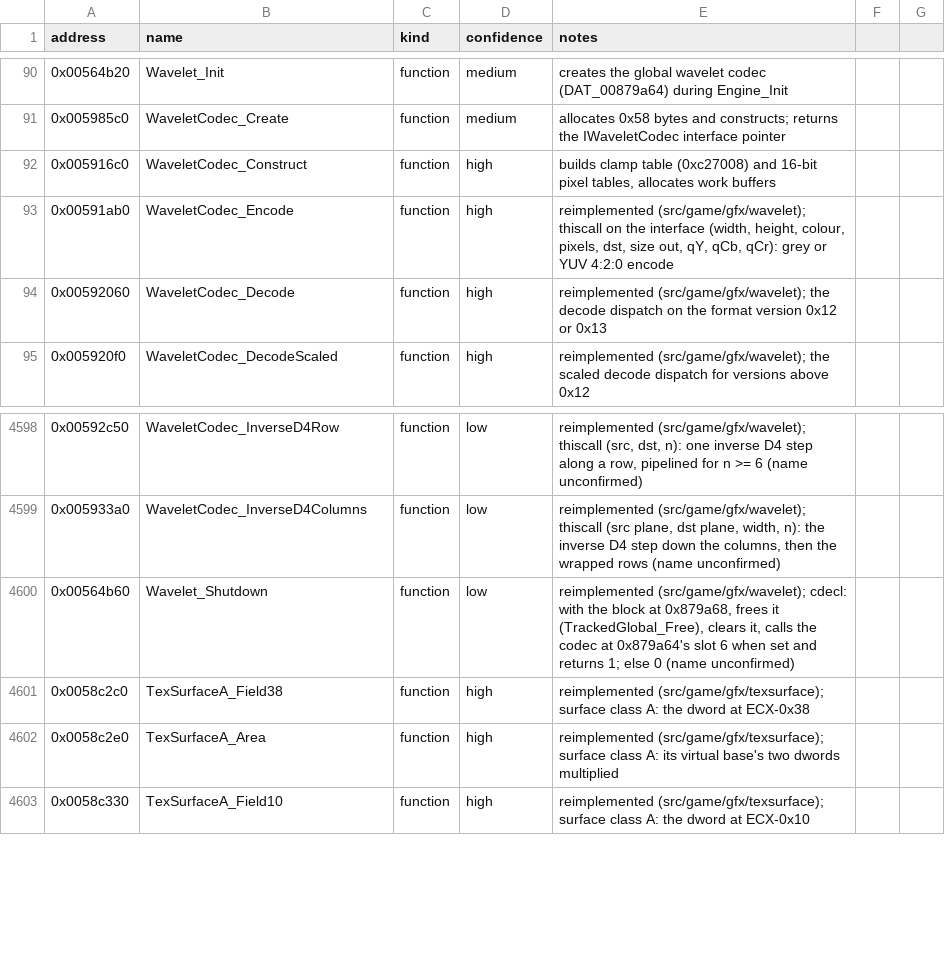
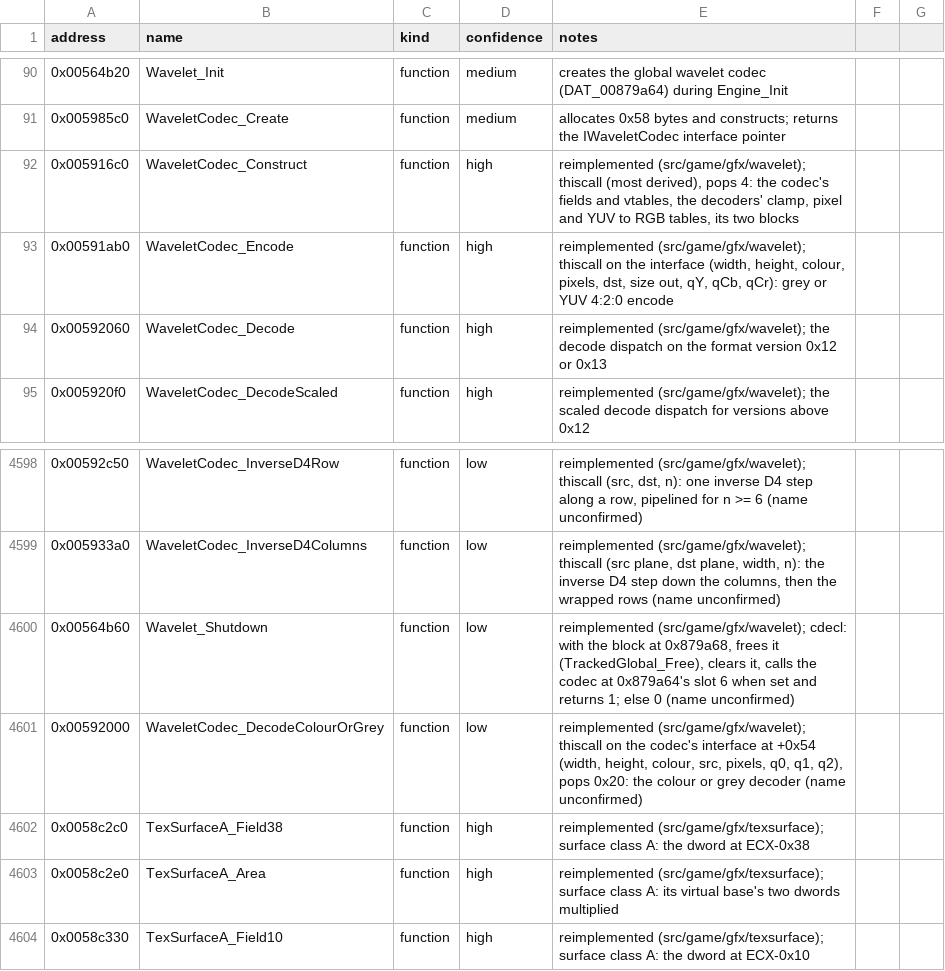
Before and after one commit to Noklef/TPW, a CSV file: re/symbols.csv, drawn as a sheet; only a part is shown, gaps mark what is left out.

```diff
--- a/re/symbols.csv
+++ b/re/symbols.csv
@@ -91,3 +91,3 @@ address,name,kind,confidence,notes
 0x005985c0,WaveletCodec_Create,function,medium,allocates 0x58 bytes and constructs; returns the IWaveletCodec interface pointer
-0x005916c0,WaveletCodec_Construct,function,high,"builds clamp table (0xc27008) and 16-bit pixel tables, allocates work buffers"
+0x005916c0,WaveletCodec_Construct,function,high,"reimplemented (src/game/gfx/wavelet); thiscall (most derived), pops 4: the codec's fields and vtables, the decoders' clamp, pixel and YUV to RGB tables, its two blocks"
 0x00591ab0,WaveletCodec_Encode,function,high,"reimplemented (src/game/gfx/wavelet); thiscall on the interface (width, height, colour, pixels, dst, size out, qY, qCb, qCr): grey or YUV 4:2:0 encode"
@@ -4600,2 +4600,3 @@ address,name,kind,confidence,notes
 0x00564b60,Wavelet_Shutdown,function,low,"reimplemented (src/game/gfx/wavelet); cdecl: with the block at 0x879a68, frees it (TrackedGlobal_Free), clears it, calls the codec at 0x879a64's slot 6 when set and returns 1; else 0 (name unconfirmed)"
+0x00592000,WaveletCodec_DecodeColourOrGrey,function,low,"reimplemented (src/game/gfx/wavelet); thiscall on the codec's interface at +0x54 (width, height, colour, src, pixels, q0, q1, q2), pops 0x20: the colour or grey decoder (name unconfirmed)"
 0x0058c2c0,TexSurfaceA_Field38,function,high,reimplemented (src/game/gfx/texsurface); surface class A: the dword at ECX-0x38
```
Also changed, not shown: 4 other files.
